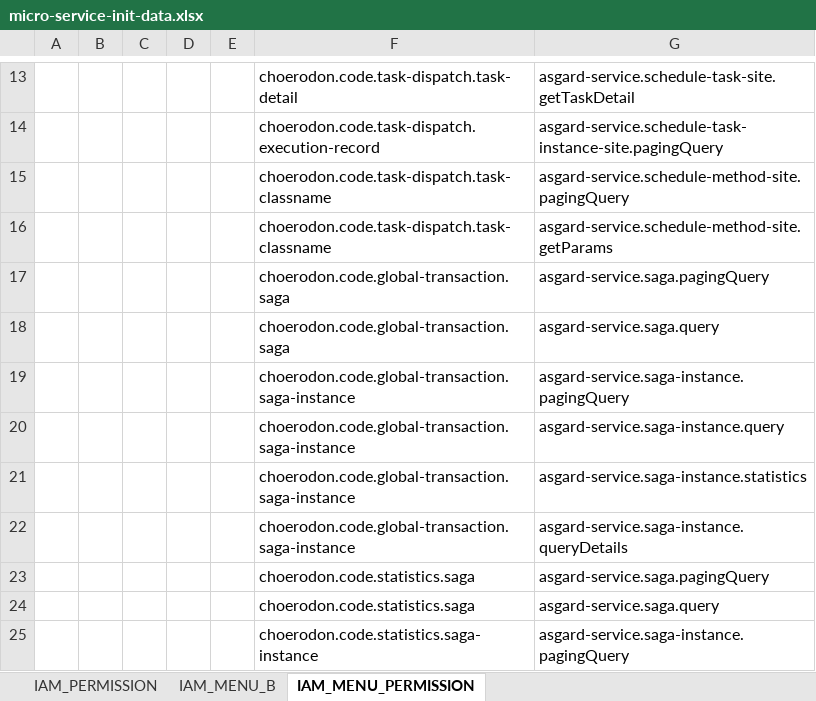
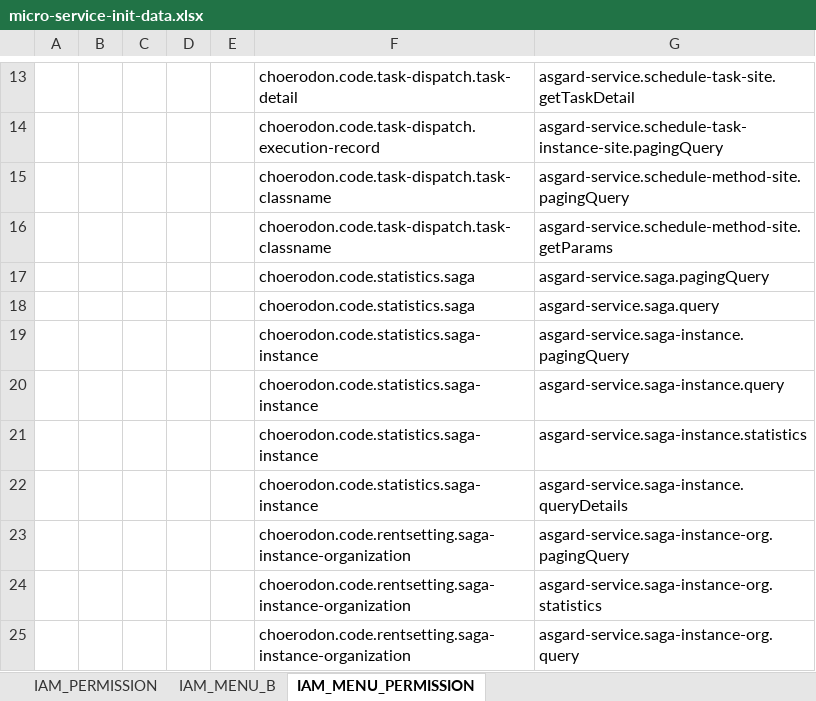
Before and after one commit to open-hand/choerodon-asgard, an Excel workbook: src/main/resources/script/front/micro-service-init-data.xlsx, sheet IAM_MENU_PERMISSION, drawn as a sheet; only a part is shown, gaps mark what is left out; the shorter side is filled out with more unchanged rows; values as stored, in another font and other column widths than the file's, no borders; the diff names each change by its address in the sheet, - before the commit and + after, or states it on an @@ line.

Commit message:
[FIX] init menu, publish 0.17.0

```diff
--- a/src/main/resources/script/front/micro-service-init-data.xlsx (sheet IAM_MENU_PERMISSION)
+++ b/src/main/resources/script/front/micro-service-init-data.xlsx (sheet IAM_MENU_PERMISSION)
-row 17:  |  |  |  |  | choerodon.code.global-transaction.saga | asgard-service.saga.pagingQuery
-row 18:  |  |  |  |  | choerodon.code.global-transaction.saga | asgard-service.saga.query
-row 19:  |  |  |  |  | choerodon.code.global-transaction.saga-instance | asgard-service.saga-instance.pagingQuery
-row 20:  |  |  |  |  | choerodon.code.global-transaction.saga-instance | asgard-service.saga-instance.query
-row 21:  |  |  |  |  | choerodon.code.global-transaction.saga-instance | asgard-service.saga-instance.statistics
-row 22:  |  |  |  |  | choerodon.code.global-transaction.saga-instance | asgard-service.saga-instance.queryDetails
```
Also changed, not shown: sheet IAM_MENU_B, sheet IAM_PERMISSION, 2 other files.
